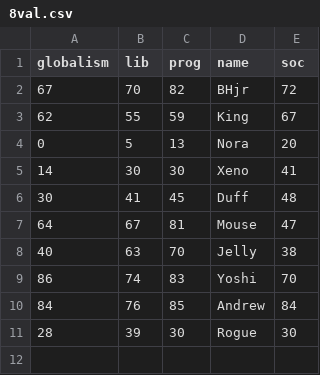
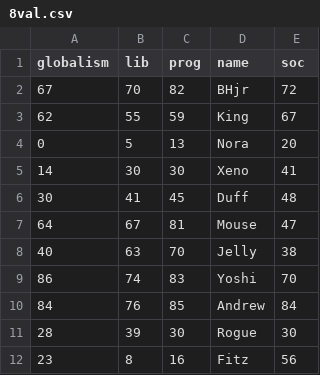
Before and after one commit to BHjr132/DwarvenDistrict, a CSV file: 8val.csv, drawn as a sheet; the diff names each change by its address in the sheet, - before the commit and + after, or states it on an @@ line.

Commit message:
Update 8val.csv

```diff
--- a/8val.csv
+++ b/8val.csv
+row 12: 23 | 8 | 16 | Fitz | 56
```
